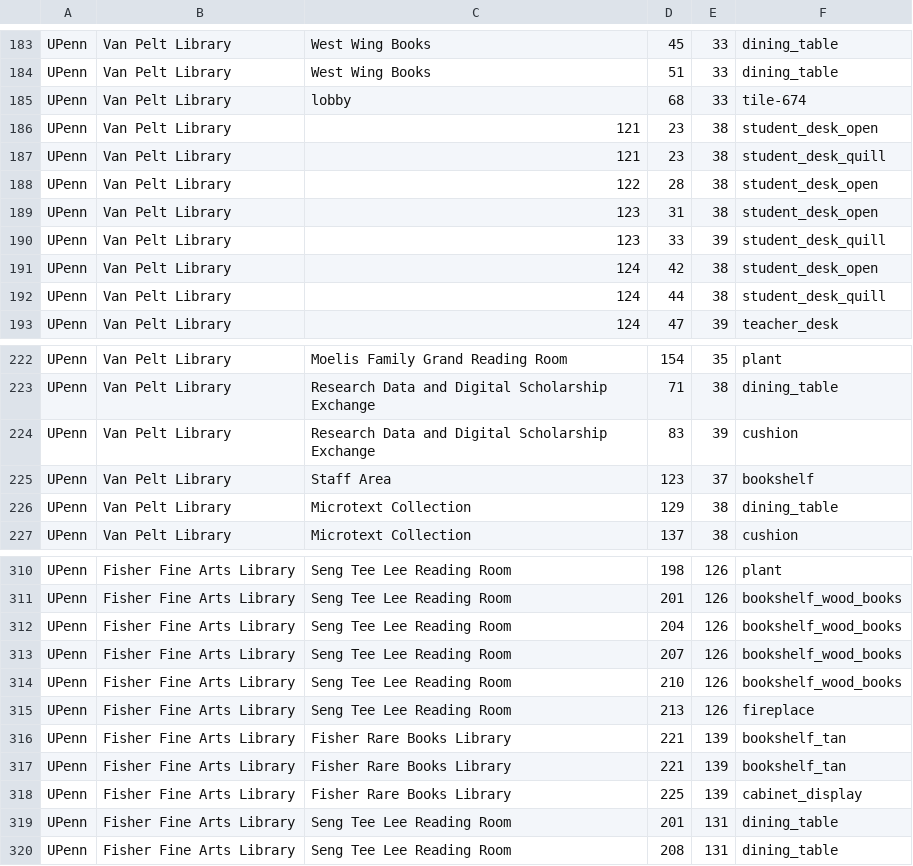
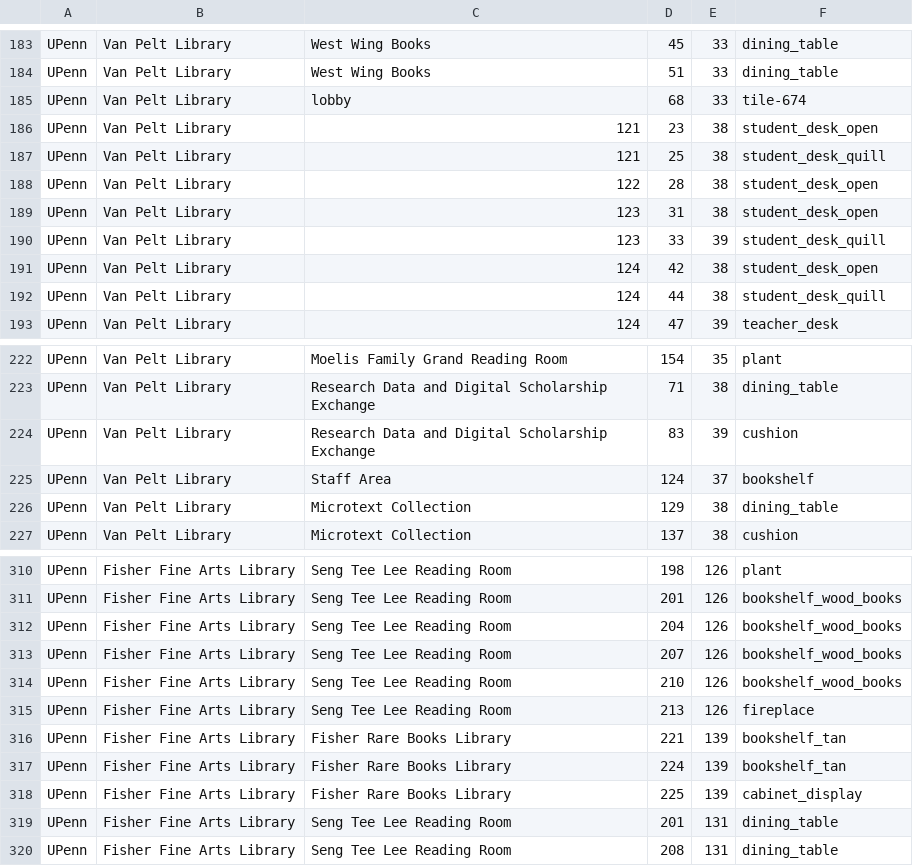
Before and after one commit to ccb/agent-sandbox, a CSV file: godot-generative-agents/backend/penn/the_upenn/matrix/special_blocks/furniture_spots.csv, drawn as a sheet; only a part is shown, gaps mark what is left out.

```diff
--- a/godot-generative-agents/backend/penn/the_upenn/matrix/special_blocks/furniture_spots.csv
+++ b/godot-generative-agents/backend/penn/the_upenn/matrix/special_blocks/furniture_spots.csv
@@ -186,3 +186,3 @@ UPenn, Van Pelt Library, lobby, 68, 33, tile-674
 UPenn, Van Pelt Library, 121, 23, 38, student_desk_open
-UPenn, Van Pelt Library, 121, 23, 38, student_desk_quill
+UPenn, Van Pelt Library, 121, 25, 38, student_desk_quill
 UPenn, Van Pelt Library, 122, 28, 38, student_desk_open
@@ -224,3 +224,3 @@ UPenn, Van Pelt Library, Research Data and Digital Scholarship Exchange, 71, 38,
 UPenn, Van Pelt Library, Research Data and Digital Scholarship Exchange, 83, 39, cushion
-UPenn, Van Pelt Library, Staff Area, 123, 37, bookshelf
+UPenn, Van Pelt Library, Staff Area, 124, 37, bookshelf
 UPenn, Van Pelt Library, Microtext Collection, 129, 38, dining_table
@@ -316,3 +316,3 @@ UPenn, Fisher Fine Arts Library, Seng Tee Lee Reading Room, 213, 126, fireplace
 UPenn, Fisher Fine Arts Library, Fisher Rare Books Library, 221, 139, bookshelf_tan
-UPenn, Fisher Fine Arts Library, Fisher Rare Books Library, 221, 139, bookshelf_tan
+UPenn, Fisher Fine Arts Library, Fisher Rare Books Library, 224, 139, bookshelf_tan
 UPenn, Fisher Fine Arts Library, Fisher Rare Books Library, 225, 139, cabinet_display
```
Also changed, not shown: 2 other files.
